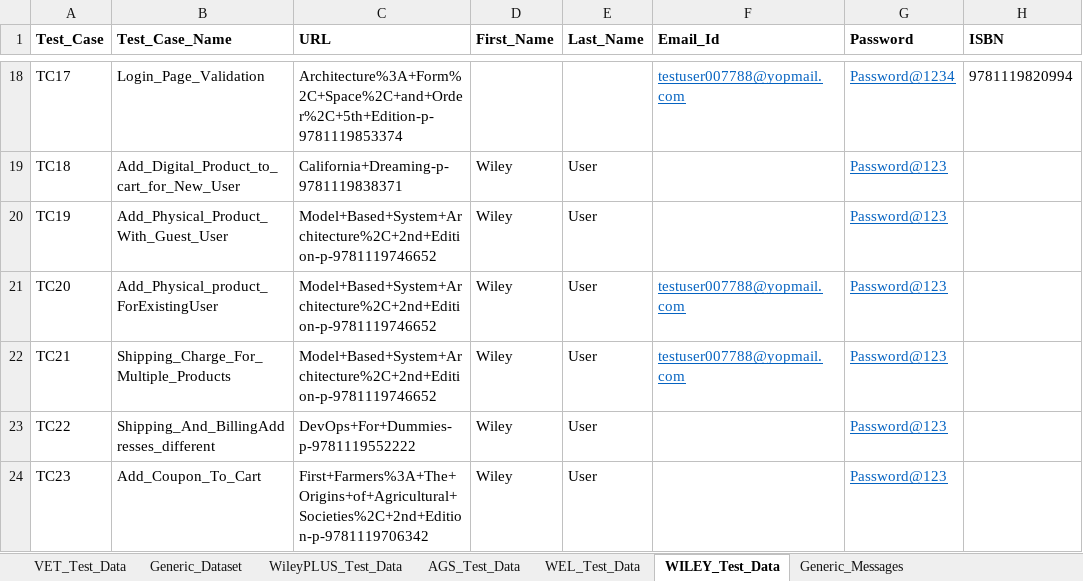
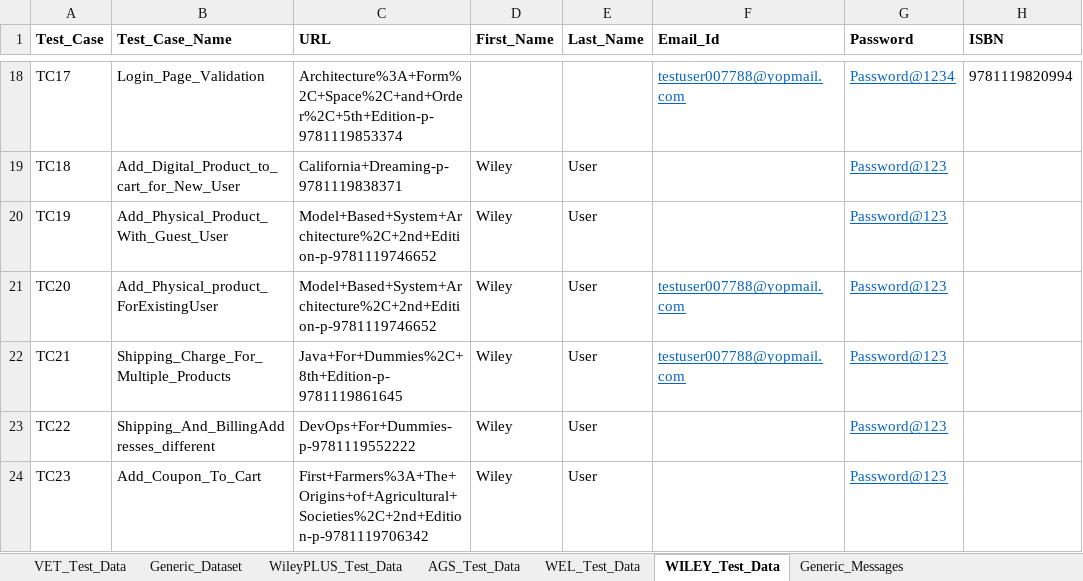
Before and after one commit to gsaha99/Ecommerce_QA, an Excel workbook: Test Data/Automation_Datasheet.xlsx, sheet WILEY_Test_Data, drawn as a sheet; only a part is shown, gaps mark what is left out; values as stored, in another font and other column widths than the file's, no borders; the diff names each change by its address in the sheet, - before the commit and + after, or states it on an @@ line.

Commit message:
datasheet update for wiley

```diff
--- a/Test Data/Automation_Datasheet.xlsx (sheet WILEY_Test_Data)
+++ b/Test Data/Automation_Datasheet.xlsx (sheet WILEY_Test_Data)
-C22 (URL): Model+Based+System+Architecture%2C+2nd+Edition-p-9781119746652
+C22 (URL): Java+For+Dummies%2C+8th+Edition-p-9781119861645
```
